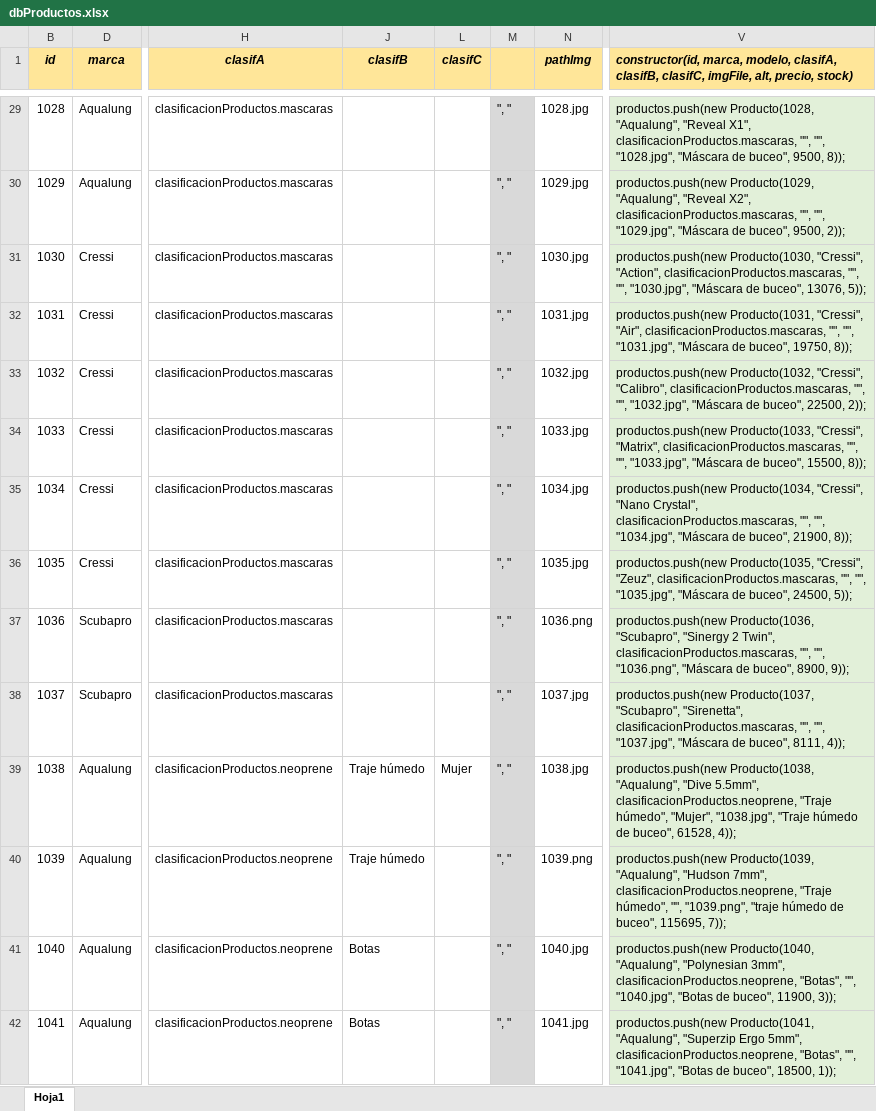
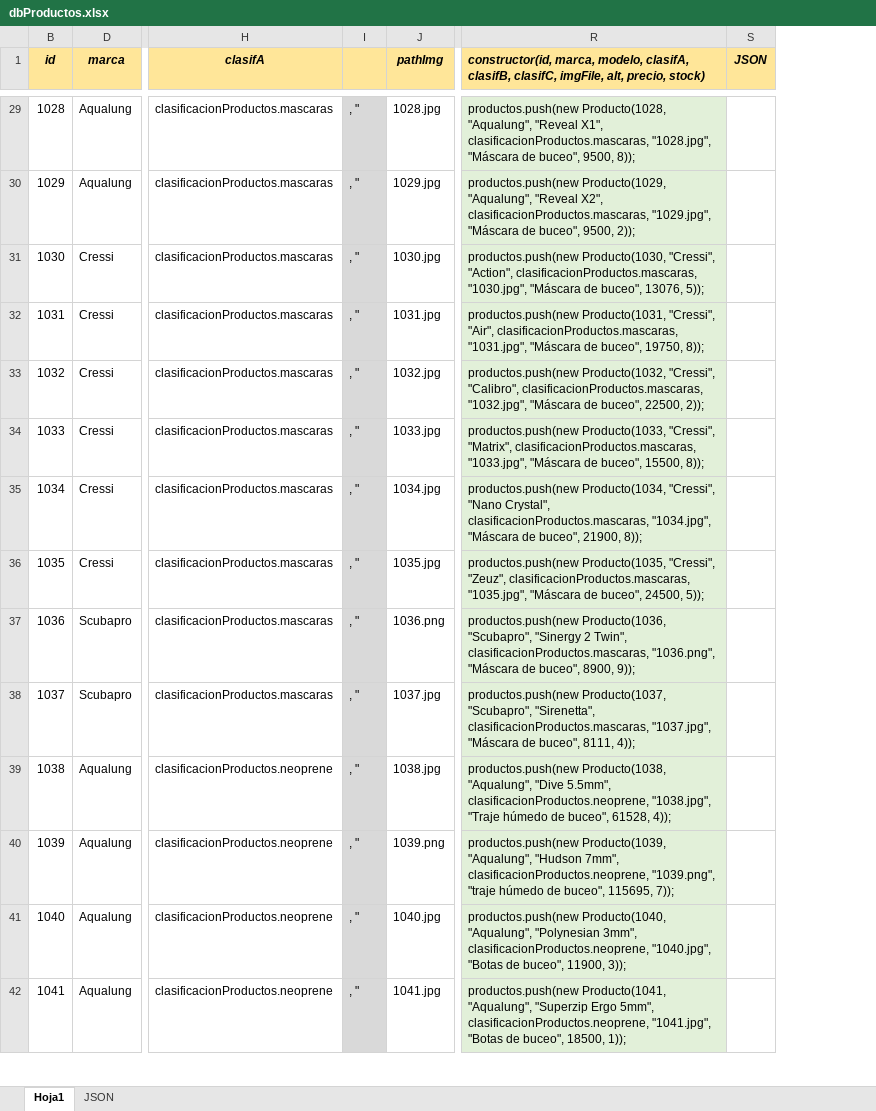
Before and after one commit to ignacioFernandezJeansalle/CoderTiendaAtlantidaBuceo, an Excel workbook: db/dbProductos.xlsx, sheet Hoja1, drawn as a sheet; only a part is shown, gaps mark what is left out; values as stored, in another font and other column widths than the file's, no borders; removed rows and columns are numbered as before the commit, all else as after; the diff covers the shown part only; the diff names each change by its address in the sheet, - before the commit and + after, or states it on an @@ line.

```diff
--- a/db/dbProductos.xlsx (sheet Hoja1)
+++ b/db/dbProductos.xlsx (sheet Hoja1)
+sheet tab: JSON
-column J (clasifB), rows 39-42: Traje húmedo | Traje húmedo | Botas | Botas
-column L (clasifC), row 39: Mujer
@@ column M hidden, rows 29-42: all ", " @@
@@ column I unhidden, rows 29-42: all , " @@
@@ column S (JSON) unhidden, empty @@
-R29: …X1", clasificacionProductos.mascaras, "", "", "1028.jpg", "Máscara…
+R29: …X1", clasificacionProductos.mascaras, "1028.jpg", "Máscara…
-R30: …X2", clasificacionProductos.mascaras, "", "", "1029.jpg", "Máscara…
+R30: …X2", clasificacionProductos.mascaras, "1029.jpg", "Máscara…
-R31: …"Action", clasificacionProductos.mascaras, "", "", "1030.jpg", "Máscara…
+R31: …"Action", clasificacionProductos.mascaras, "1030.jpg", "Máscara…
-R32: …"Air", clasificacionProductos.mascaras, "", "", "1031.jpg", "Máscara…
+R32: …"Air", clasificacionProductos.mascaras, "1031.jpg", "Máscara…
-R33: …"Calibro", clasificacionProductos.mascaras, "", "", "1032.jpg", "Máscara…
+R33: …"Calibro", clasificacionProductos.mascaras, "1032.jpg", "Máscara…
-R34: …"Matrix", clasificacionProductos.mascaras, "", "", "1033.jpg", "Máscara…
+R34: …"Matrix", clasificacionProductos.mascaras, "1033.jpg", "Máscara…
-R35: …Crystal", clasificacionProductos.mascaras, "", "", "1034.jpg", "Máscara…
+R35: …Crystal", clasificacionProductos.mascaras, "1034.jpg", "Máscara…
-R36: …"Zeuz", clasificacionProductos.mascaras, "", "", "1035.jpg", "Máscara…
+R36: …"Zeuz", clasificacionProductos.mascaras, "1035.jpg", "Máscara…
-R37: …Twin", clasificacionProductos.mascaras, "", "", "1036.png", "Máscara…
+R37: …Twin", clasificacionProductos.mascaras, "1036.png", "Máscara…
-R38: …"Sirenetta", clasificacionProductos.mascaras, "", "", "1037.jpg", "Máscara…
+R38: …"Sirenetta", clasificacionProductos.mascaras, "1037.jpg", "Máscara…
-R39: …5.5mm", clasificacionProductos.neoprene, "Traje húmedo", "Mujer", "1038.jpg", "Traje…
+R39: …5.5mm", clasificacionProductos.neoprene, "1038.jpg", "Traje…
-R40: …7mm", clasificacionProductos.neoprene, "Traje húmedo", "", "1039.png", "traje…
+R40: …7mm", clasificacionProductos.neoprene, "1039.png", "traje…
-R41: …3mm", clasificacionProductos.neoprene, "Botas", "", "1040.jpg", "Botas…
+R41: …3mm", clasificacionProductos.neoprene, "1040.jpg", "Botas…
-R42: …5mm", clasificacionProductos.neoprene, "Botas", "", "1041.jpg", "Botas…
+R42: …5mm", clasificacionProductos.neoprene, "1041.jpg", "Botas…
```
Also changed, not shown: 90 edited cells elsewhere in this sheet, 2 other files.
